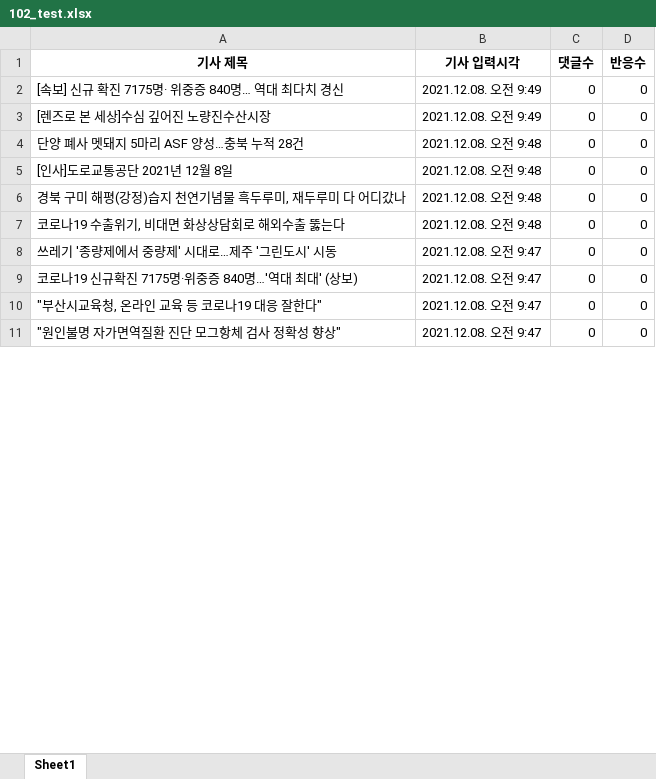
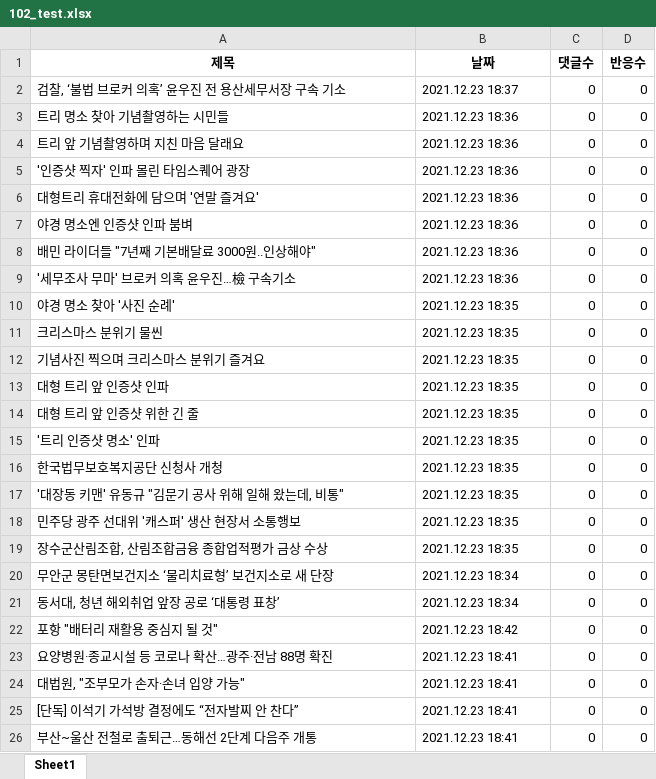
Before and after one commit to Insight-Sogang-Univ/Upennsolution_Project, an Excel workbook: 네이버뉴스/102_test.xlsx, sheet Sheet1, drawn as a sheet; only a part is shown; values as stored, in another font and other column widths than the file's, no borders; addresses are those after the commit; the diff covers the shown part only; the diff names each change by its address in the sheet, - before the commit and + after, or states it on an @@ line.

```diff
--- a/네이버뉴스/102_test.xlsx (sheet Sheet1)
+++ b/네이버뉴스/102_test.xlsx (sheet Sheet1)
-A1: 기사 제목
+A1: 제목
-B1: 기사 입력시각
+B1: 날짜
-A2 (제목): [속보] 신규 확진 7175명· 위중증 840명… 역대 최다치 경신
+A2 (제목): 검찰, ‘불법 브로커 의혹’ 윤우진 전 용산세무서장 구속 기소
-B2 (날짜): 2021.12.08. 오전 9:49
+B2 (날짜): 2021.12.23 18:37
+row 3: 트리 명소 찾아 기념촬영하는 시민들 | 2021.12.23 18:36 | 0 | 0
+row 4: 트리 앞 기념촬영하며 지친 마음 달래요 | 2021.12.23 18:36 | 0 | 0
+row 5: '인증샷 찍자' 인파 몰린 타임스퀘어 광장 | 2021.12.23 18:36 | 0 | 0
+row 6: 대형트리 휴대전화에 담으며 '연말 즐겨요' | 2021.12.23 18:36 | 0 | 0
+row 7: 야경 명소엔 인증샷 인파 붐벼 | 2021.12.23 18:36 | 0 | 0
+row 8: 배민 라이더들 "7년째 기본배달료 3000원..인상해야" | 2021.12.23 18:36 | 0 | 0
-A9 (제목): [렌즈로 본 세상]수심 깊어진 노량진수산시장
+A9 (제목): '세무조사 무마' 브로커 의혹 윤우진…檢 구속기소
-B9 (날짜): 2021.12.08. 오전 9:49
+B9 (날짜): 2021.12.23 18:36
+row 10: 야경 명소 찾아 '사진 순례' | 2021.12.23 18:35 | 0 | 0
+row 11: 크리스마스 분위기 물씬 | 2021.12.23 18:35 | 0 | 0
+row 12: 기념사진 찍으며 크리스마스 분위기 즐겨요 | 2021.12.23 18:35 | 0 | 0
+row 13: 대형 트리 앞 인증샷 인파 | 2021.12.23 18:35 | 0 | 0
-A14 (제목): 단양 폐사 멧돼지 5마리 ASF 양성…충북 누적 28건
+A14 (제목): 대형 트리 앞 인증샷 위한 긴 줄
-B14 (날짜): 2021.12.08. 오전 9:48
+B14 (날짜): 2021.12.23 18:35
+row 15: '트리 인증샷 명소' 인파 | 2021.12.23 18:35 | 0 | 0
-A16 (제목): [인사]도로교통공단 2021년 12월 8일
+A16 (제목): 한국법무보호복지공단 신청사 개청
-B16 (날짜): 2021.12.08. 오전 9:48
+B16 (날짜): 2021.12.23 18:35
+row 17: '대장동 키맨' 유동규 "김문기 공사 위해 일해 왔는데, 비통" | 2021.12.23 18:35 | 0 | 0
+row 18: 민주당 광주 선대위 '캐스퍼' 생산 현장서 소통행보 | 2021.12.23 18:35 | 0 | 0
+row 19: 장수군산림조합, 산림조합금융 종합업적평가 금상 수상 | 2021.12.23 18:35 | 0 | 0
-A20 (제목): 경북 구미 해평(강정)습지 천연기념물 흑두루미, 재두루미 다 어디갔나
+A20 (제목): 무안군 몽탄면보건지소 ‘물리치료형’ 보건지소로 새 단장
-B20:B21 (날짜): 2021.12.08. 오전 9:48
+B20:B21 (날짜): 2021.12.23 18:34
-A21 (제목): 코로나19 수출위기, 비대면 화상상담회로 해외수출 뚫는다
+A21 (제목): 동서대, 청년 해외취업 앞장 공로 ‘대통령 표창’
-A22 (제목): 쓰레기 '종량제에서 중량제' 시대로…제주 '그린도시' 시동
+A22 (제목): 포항 "배터리 재활용 중심지 될 것"
-B22 (날짜): 2021.12.08. 오전 9:47
+B22 (날짜): 2021.12.23 18:42
-A23 (제목): 코로나19 신규확진 7175명·위중증 840명…'역대 최대' (상보)
+A23 (제목): 요양병원·종교시설 등 코로나 확산…광주·전남 88명 확진
-B23:B25 (날짜): 2021.12.08. 오전 9:47
+B23:B25 (날짜): 2021.12.23 18:41
-A24 (제목): "부산시교육청, 온라인 교육 등 코로나19 대응 잘한다"
+A24 (제목): 대법원, "조부모가 손자·손녀 입양 가능"
-A25 (제목): "원인불명 자가면역질환 진단 모그항체 검사 정확성 향상"
+A25 (제목): [단독] 이석기 가석방 결정에도 “전자발찌 안 찬다”
+row 26: 부산~울산 전철로 출퇴근…동해선 2단계 다음주 개통 | 2021.12.23 18:41 | 0 | 0
```
Also changed, not shown: 6 added rows, 1 removed row and 18 edited cells elsewhere in this sheet, 네이버뉴스/001_test.xlsx, 네이버뉴스/100_test.xlsx, 8 other files.
